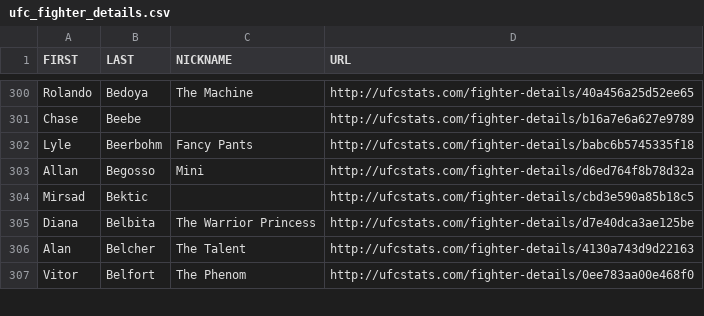
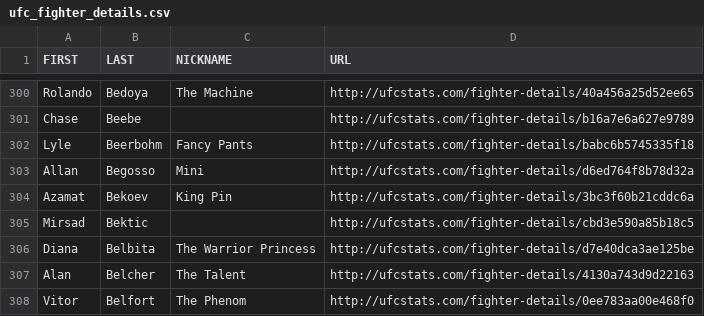
Before and after one commit to Greco1899/scrape_ufc_stats, a CSV file: ufc_fighter_details.csv, drawn as a sheet; only a part is shown, gaps mark what is left out.

```diff
--- a/ufc_fighter_details.csv
+++ b/ufc_fighter_details.csv
@@ -303,2 +303,3 @@ Lyle,Beerbohm,Fancy Pants,http://ufcstats.com/fighter-details/babc6b5745335f18
 Allan,Begosso,Mini,http://ufcstats.com/fighter-details/d6ed764f8b78d32a
+Azamat,Bekoev,King Pin,http://ufcstats.com/fighter-details/3bc3f60b21cddc6a
 Mirsad,Bektic,,http://ufcstats.com/fighter-details/cbd3e590a85b18c5
```
Also changed, not shown: ufc_fighter_tott.csv.
